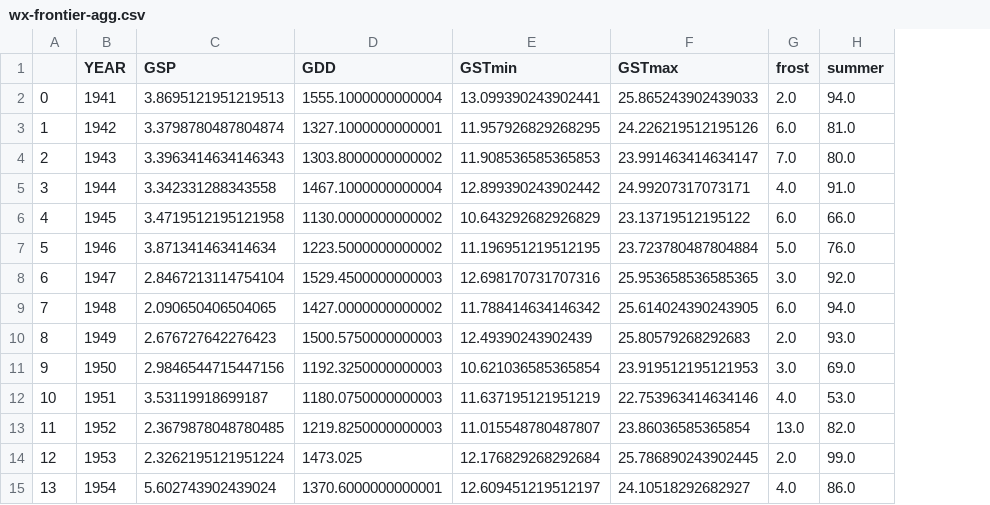
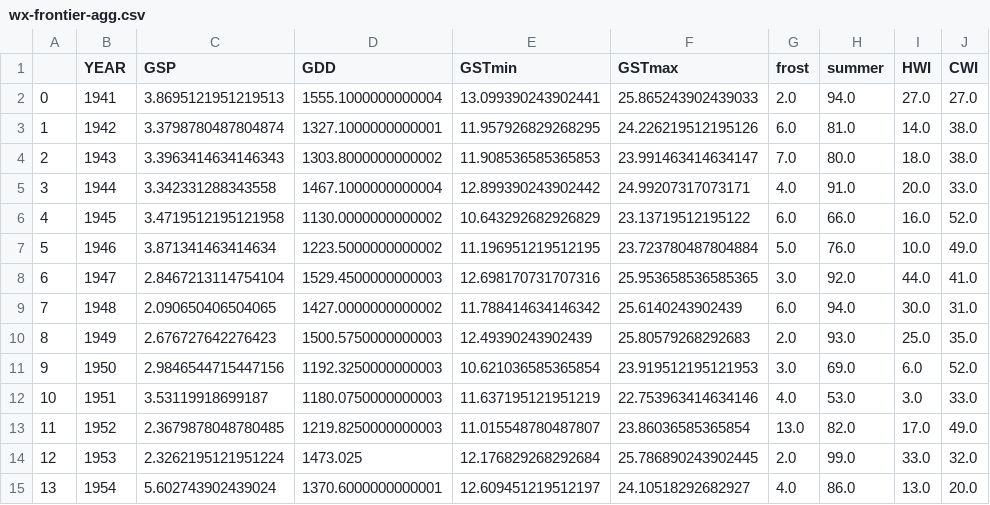
Before and after one commit to ucfjimg/CAP5610-project, a CSV file: data/wx/wx-frontier-agg.csv, drawn as a sheet; only a part is shown; the diff names each change by its address in the sheet, - before the commit and + after, or states it on an @@ line.

```diff
--- a/data/wx/wx-frontier-agg.csv
+++ b/data/wx/wx-frontier-agg.csv
+column I (HWI), rows 2-15: 27.0 | 14.0 | 18.0 | 20.0 | 16.0 | 10.0 | 44.0 | 30.0 | 25.0 | 6.0 | 3.0 | 17.0 | 33.0 | 13.0
+column J (CWI), rows 2-15: 27.0 | 38.0 | 38.0 | 33.0 | 52.0 | 49.0 | 41.0 | 31.0 | 35.0 | 52.0 | 33.0 | 49.0 | 32.0 | 20.0
-F9 (GSTmax): 25.614024390243905
+F9 (GSTmax): 25.6140243902439
```
Also changed, not shown: 2 other files.
